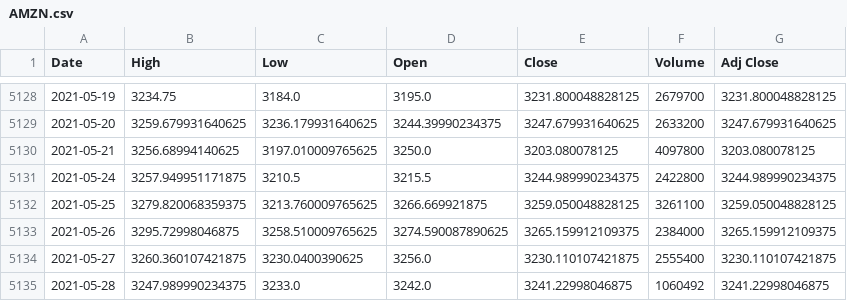
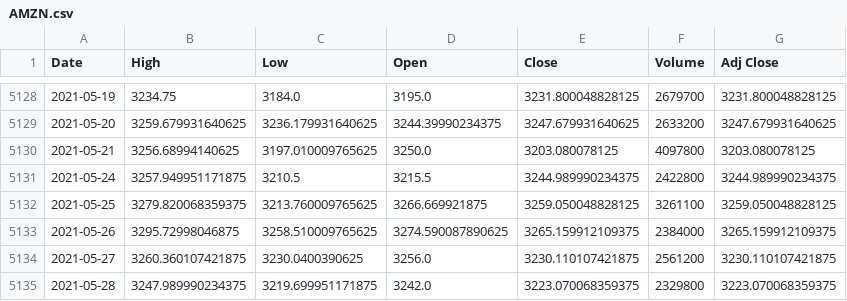
Before and after one commit to ravindra-rj/Stock-Representation-WebApp-py-, a CSV file: Stocks/AMZN.csv, drawn as a sheet; only a part is shown, gaps mark what is left out.

```diff
--- a/Stocks/AMZN.csv
+++ b/Stocks/AMZN.csv
@@ -5133,3 +5133,3 @@ Date,High,Low,Open,Close,Volume,Adj Close
 2021-05-26,3295.72998046875,3258.510009765625,3274.590087890625,3265.159912109375,2384000,3265.159912109375
-2021-05-27,3260.360107421875,3230.0400390625,3256.0,3230.110107421875,2555400,3230.110107421875
-2021-05-28,3247.989990234375,3233.0,3242.0,3241.22998046875,1060492,3241.22998046875
+2021-05-27,3260.360107421875,3230.0400390625,3256.0,3230.110107421875,2561200,3230.110107421875
+2021-05-28,3247.989990234375,3219.699951171875,3242.0,3223.070068359375,2329800,3223.070068359375
```
Also changed, not shown: Stocks/GOOG.csv, Stocks/TSLA.csv, 6 other files.
